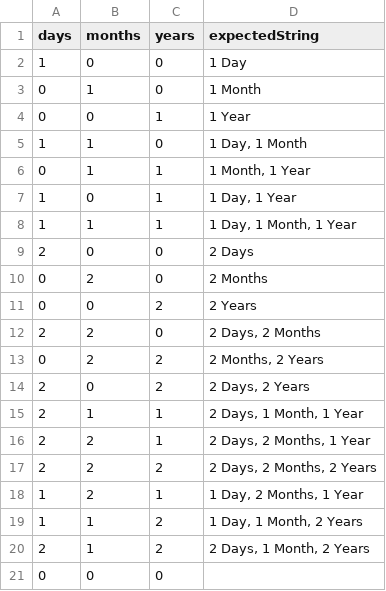
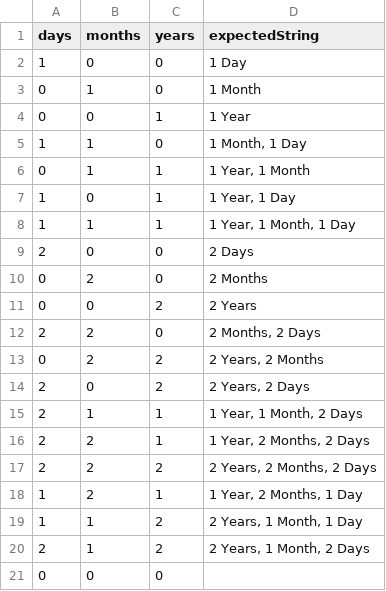
Before and after one commit to quinterojose/KeePassCPEO, a CSV file: src/KeePassCPEO.Tests/Sample Data/CustomDateOptionStringValidationData.csv, drawn as a sheet.

Commit message:
Modified the order in which the long date strings are output to make it more readable.

```diff
--- a/src/KeePassCPEO.Tests/Sample Data/CustomDateOptionStringValidationData.csv
+++ b/src/KeePassCPEO.Tests/Sample Data/CustomDateOptionStringValidationData.csv
@@ -4,6 +4,6 @@
 0	0	1	1 Year
-1	1	0	1 Day, 1 Month
-0	1	1	1 Month, 1 Year
-1	0	1	1 Day, 1 Year
-1	1	1	1 Day, 1 Month, 1 Year
+1	1	0	1 Month, 1 Day
+0	1	1	1 Year, 1 Month
+1	0	1	1 Year, 1 Day
+1	1	1	1 Year, 1 Month, 1 Day
 2	0	0	2 Days
@@ -11,11 +11,11 @@
 0	0	2	2 Years
-2	2	0	2 Days, 2 Months
-0	2	2	2 Months, 2 Years
-2	0	2	2 Days, 2 Years
-2	1	1	2 Days, 1 Month, 1 Year
-2	2	1	2 Days, 2 Months, 1 Year
-2	2	2	2 Days, 2 Months, 2 Years
-1	2	1	1 Day, 2 Months, 1 Year
-1	1	2	1 Day, 1 Month, 2 Years
-2	1	2	2 Days, 1 Month, 2 Years
+2	2	0	2 Months, 2 Days
+0	2	2	2 Years, 2 Months
+2	0	2	2 Years, 2 Days
+2	1	1	1 Year, 1 Month, 2 Days
+2	2	1	1 Year, 2 Months, 2 Days
+2	2	2	2 Years, 2 Months, 2 Days
+1	2	1	1 Year, 2 Months, 1 Day
+1	1	2	2 Years, 1 Month, 1 Day
+2	1	2	2 Years, 1 Month, 2 Days
 0	0	0	
```
Also changed, not shown: 1 other file.
